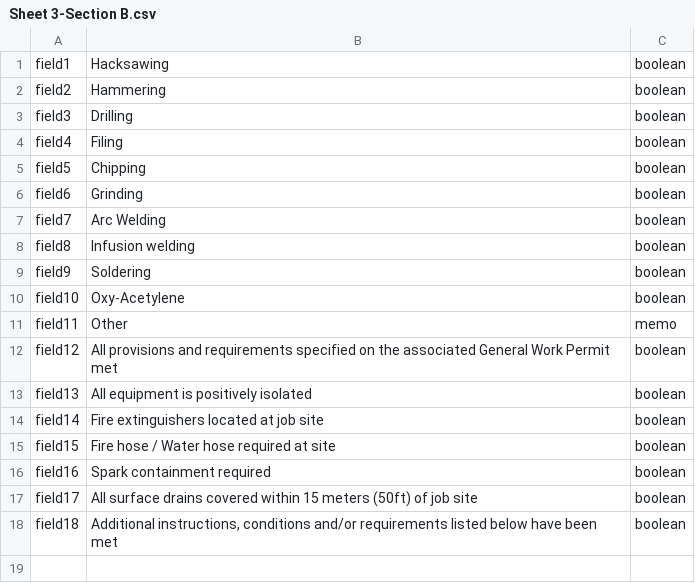
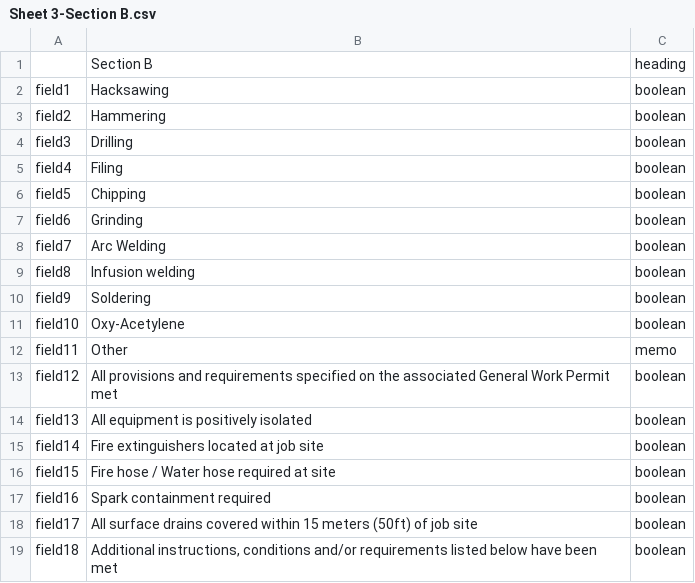
Before and after one commit to caperavensoftware/DynamicForms, a CSV file: DynamicForms/Form-Data/Sheet 3-Section B.csv, drawn as a sheet; the diff names each change by its address in the sheet, - before the commit and + after, or states it on an @@ line.

```diff
--- a/DynamicForms/Form-Data/Sheet 3-Section B.csv
+++ b/DynamicForms/Form-Data/Sheet 3-Section B.csv
+row 1:  | Section B | heading
```
Also changed, not shown: DynamicForms/Form-Data/Sheet 2-Section A.csv, DynamicForms/Form-Data/Sheet 4-Section C.csv, 3 other files.
